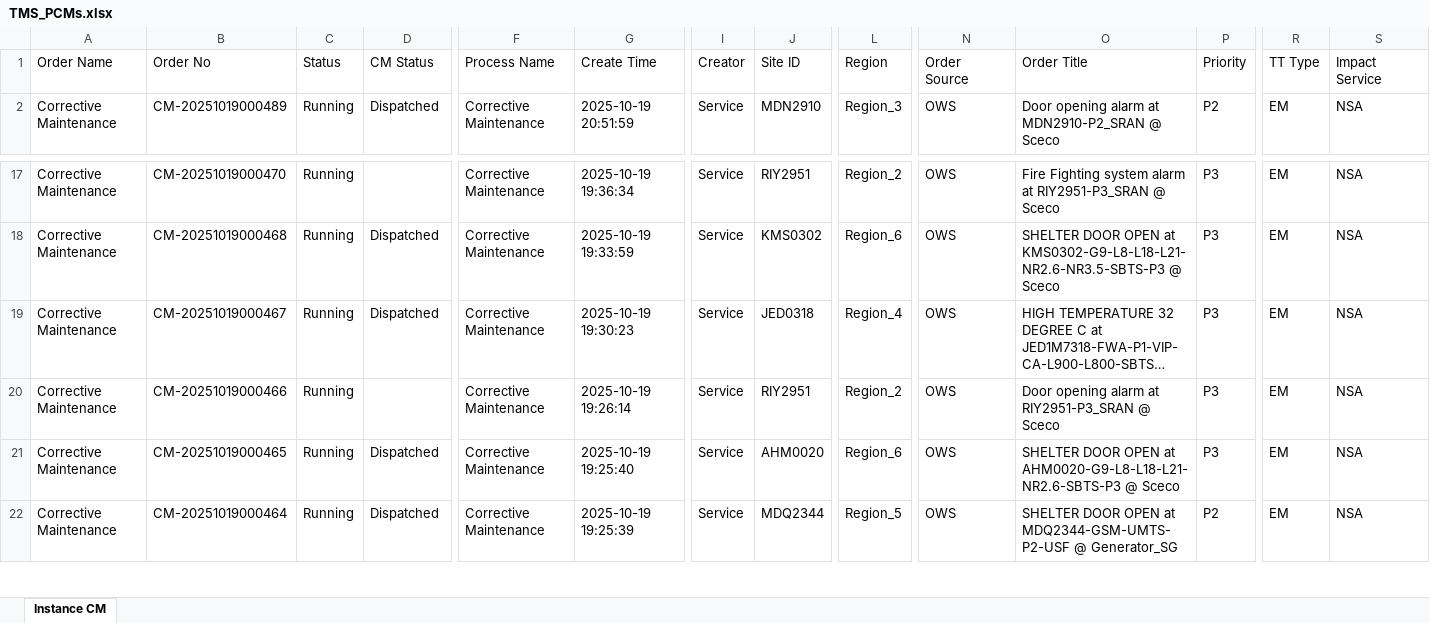
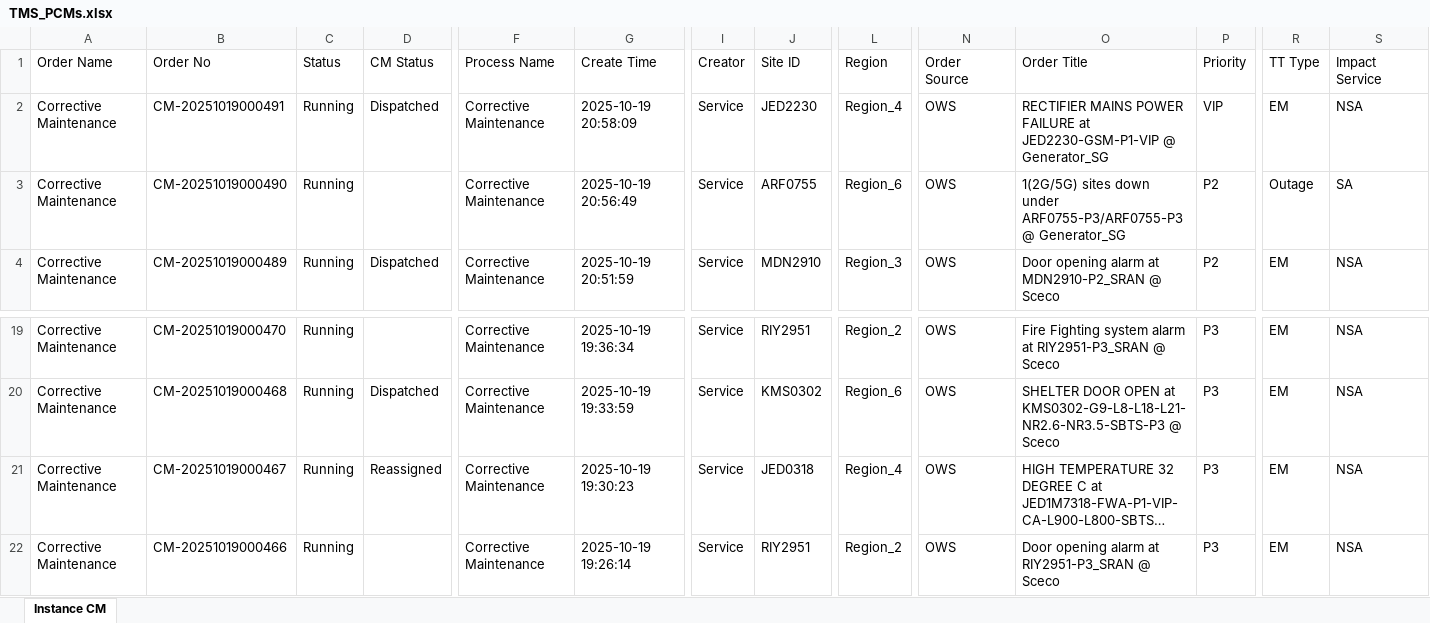
Before and after one commit to decosaro/shabakkat, an Excel workbook: TMS_PCMs.xlsx, sheet Instance CM, drawn as a sheet; only a part is shown, gaps mark what is left out; the shorter side is filled out with more unchanged rows; long unchanged cells end in …; values as stored, in another font and other column widths than the file's, no borders; addresses are those after the commit; rows hold the shown columns only; the diff names each change by its address in the sheet, - before the commit and + after, or states it on an @@ line.

Commit message:
Updated TMS_PCMs.xlsx from OneDrive via Power Automate

```diff
--- a/TMS_PCMs.xlsx (sheet Instance CM)
+++ b/TMS_PCMs.xlsx (sheet Instance CM)
+row 2: Corrective Maintenance | CM-20251019000491 | Running | Dispatched | Corrective Maintenance | 2025-10-19 20:58:09 | Service | JED2230 | Region_4 | OWS | RECTIFIER MAINS POWER FAILURE at JED2230-GSM-P1-VIP @ Generator_SG | VIP | EM | NSA
+row 3: Corrective Maintenance | CM-20251019000490 | Running |  | Corrective Maintenance | 2025-10-19 20:56:49 | Service | ARF0755 | Region_6 | OWS | 1(2G/5G) sites down under ARF0755-P3/ARF0755-P3 @ Generator_SG | P2 | Outage | SA
-D21 (CM Status): Dispatched
+D21 (CM Status): Reassigned
```
